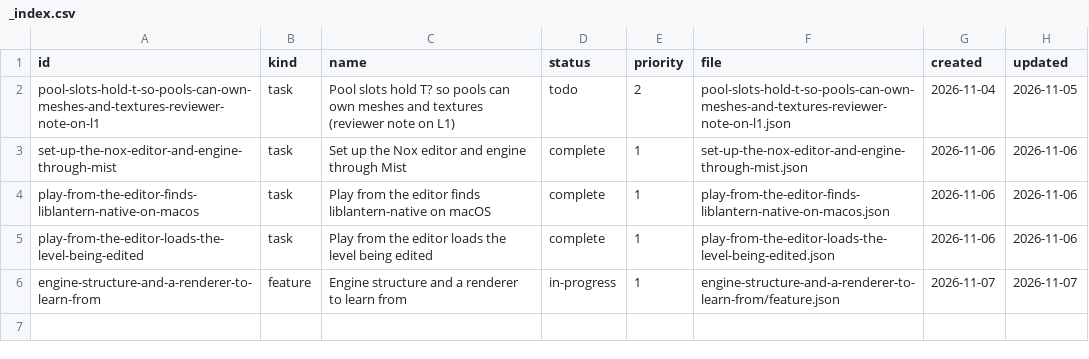
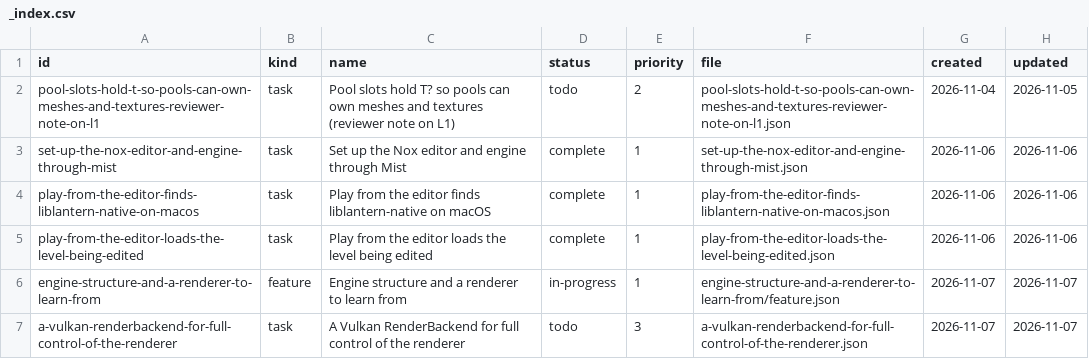
Before and after one commit to DeanWilsonDev/lantern, a CSV file: docs/kanban/engine-follow-ups/_index.csv, drawn as a sheet; the diff names each change by its address in the sheet, - before the commit and + after, or states it on an @@ line.

```diff
--- a/docs/kanban/engine-follow-ups/_index.csv
+++ b/docs/kanban/engine-follow-ups/_index.csv
+row 7: a-vulkan-renderbackend-for-full-control-of-the-renderer | task | A Vulkan RenderBackend for full control of the renderer | todo | 3 | a-vulkan-renderbackend-for-full-control-of-the-renderer.json | 2026-11-07 | 2026-11-07
```
Also changed, not shown: 53 other files.
